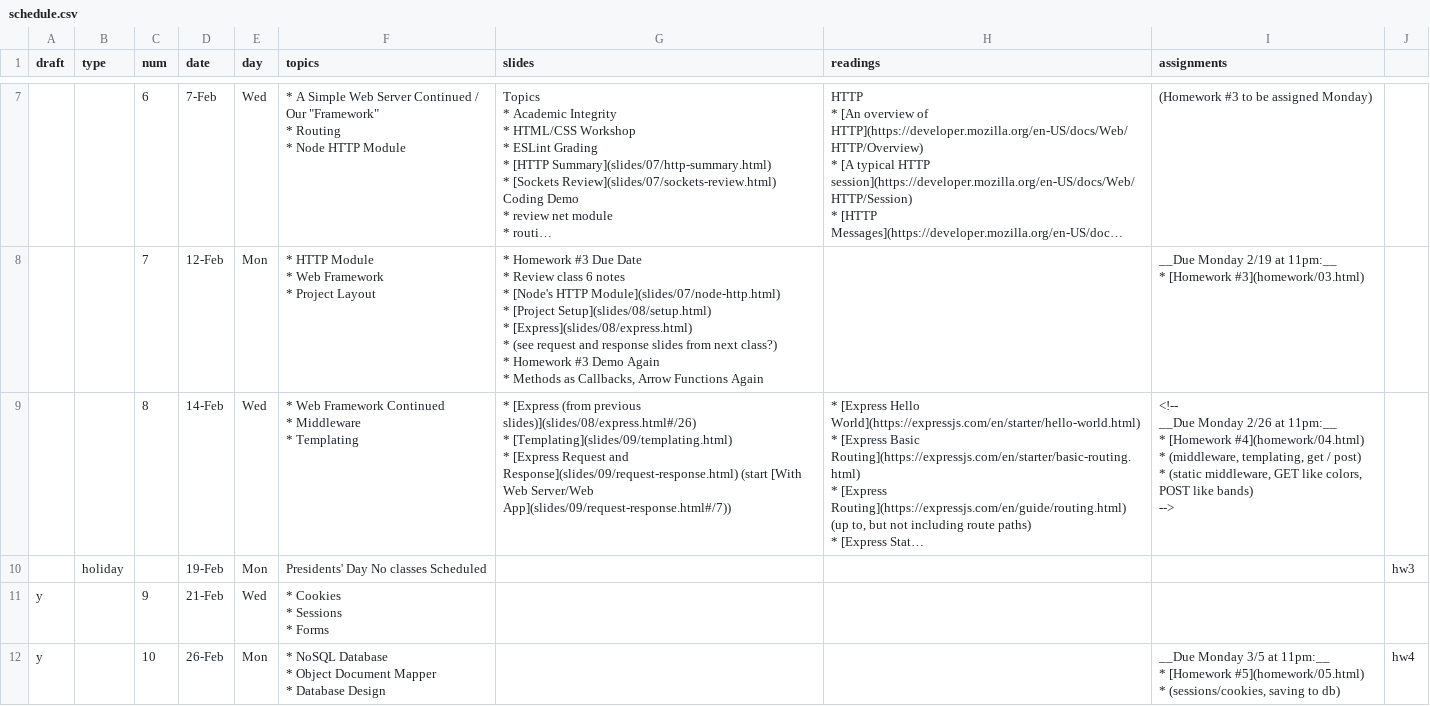
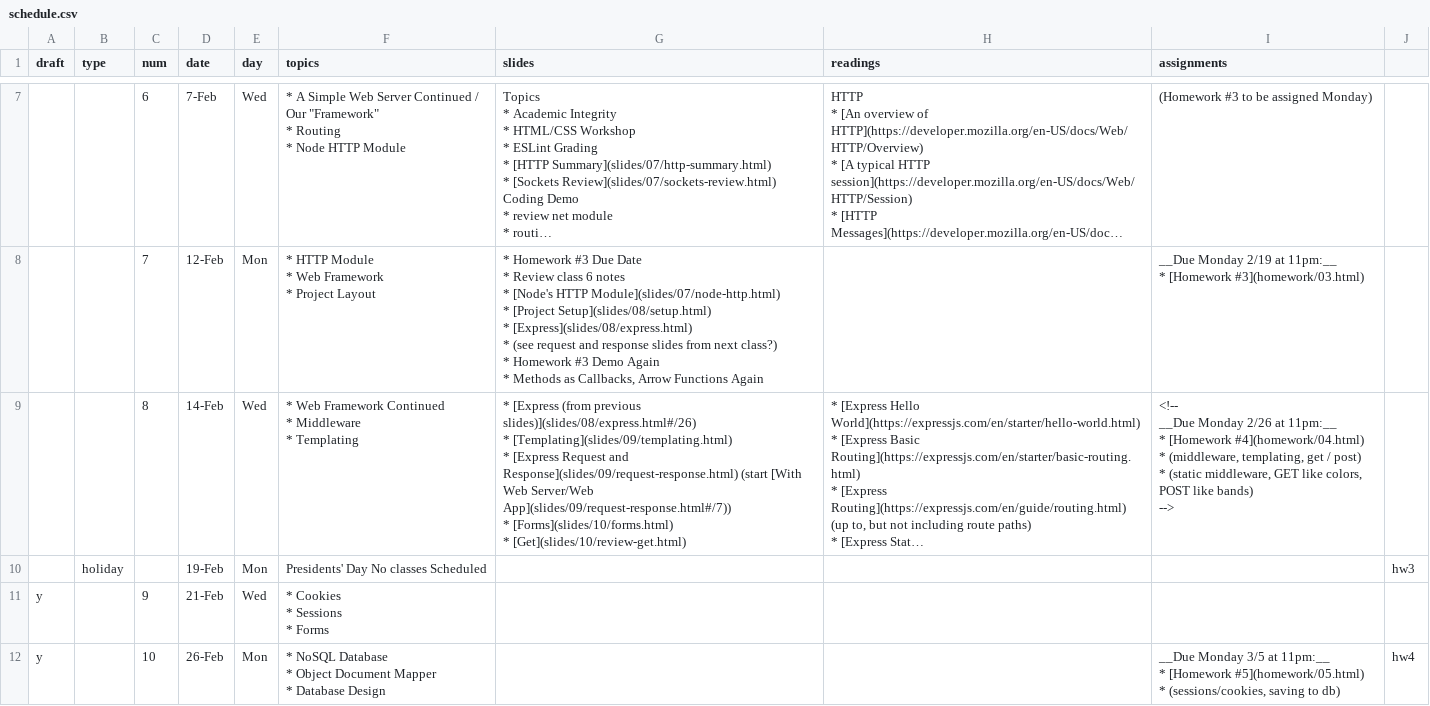
Before and after one commit to foureyes/csci-ua.0480-spring2018-008, a CSV file: _data/schedule.csv, drawn as a sheet; only a part is shown, gaps mark what is left out; long unchanged cells end in …; ↵ is a line break in a cell; the diff names each change by its address in the sheet, - before the commit and + after, or states it on an @@ line.

Commit message:
update schedule

```diff
--- a/_data/schedule.csv
+++ b/_data/schedule.csv
-G9 (slides): …Server/Web App](slides/09/request-response.html#/7))
+G9 (slides): …Server/Web App](slides/09/request-response.html#/7)) ↵ * [Forms](slides/10/forms.html) ↵ * [Get](slides/10/review-get.html)
```
